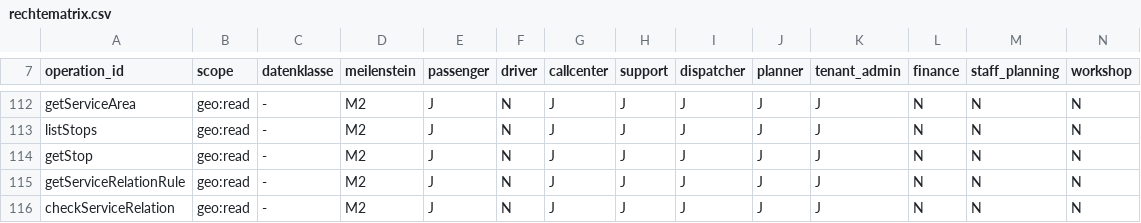
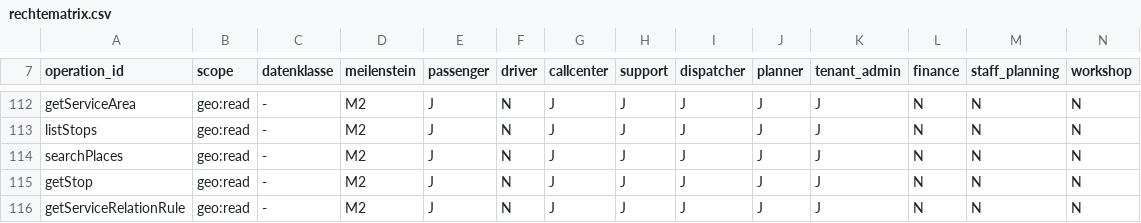
Before and after one commit to DataHub-Chiemgau/TAKTOVIA, a CSV file: backend/modules/identity/src/main/resources/rechtematrix/rechtematrix.csv, drawn as a sheet; only a part is shown, gaps mark what is left out; the shorter side is filled out with more unchanged rows; the diff names each change by its address in the sheet, - before the commit and + after, or states it on an @@ line.

```diff
--- a/backend/modules/identity/src/main/resources/rechtematrix/rechtematrix.csv
+++ b/backend/modules/identity/src/main/resources/rechtematrix/rechtematrix.csv
+row 114: searchPlaces | geo:read | - | M2 | J | N | J | J | J | J | J | N | N | N
```
Also changed, not shown: 21 other files.
